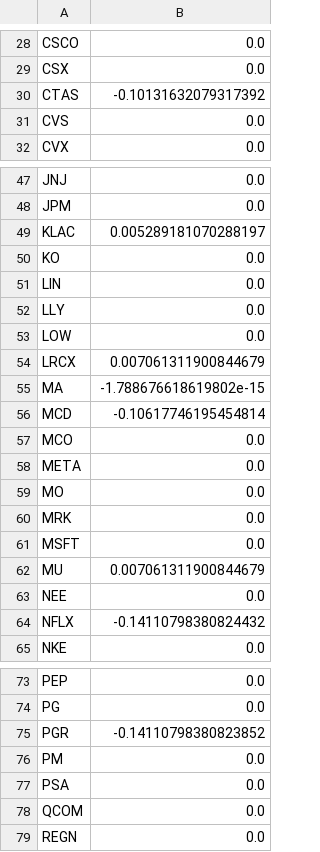
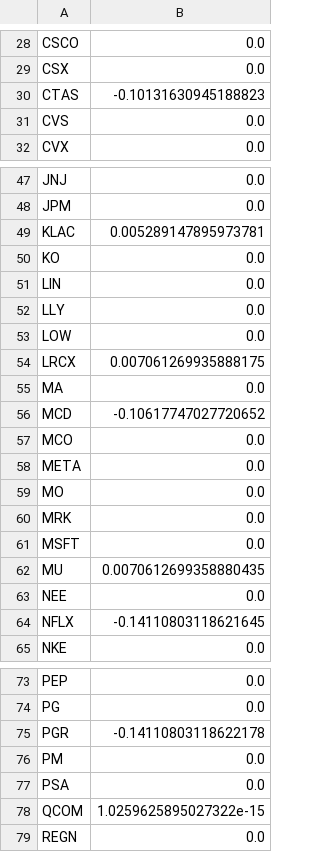
Before and after one commit to Gaugau69/equity-strategy, a CSV file: outputs/live/target_weights_latest.csv, drawn as a sheet; only a part is shown, gaps mark what is left out; the diff covers the shown part only.

```diff
--- a/outputs/live/target_weights_latest.csv
+++ b/outputs/live/target_weights_latest.csv
@@ -29,3 +29,3 @@ CSCO,0.0
 CSX,0.0
-CTAS,-0.10131632079317392
+CTAS,-0.10131630945188823
 CVS,0.0
@@ -48,3 +48,3 @@ JNJ,0.0
 JPM,0.0
-KLAC,0.005289181070288197
+KLAC,0.005289147895973781
 KO,0.0
@@ -53,5 +53,5 @@ LLY,0.0
 LOW,0.0
-LRCX,0.007061311900844679
-MA,-1.788676618619802e-15
-MCD,-0.10617746195454814
+LRCX,0.007061269935888175
+MA,0.0
+MCD,-0.10617747027720652
 MCO,0.0
@@ -61,5 +61,5 @@ MRK,0.0
 MSFT,0.0
-MU,0.007061311900844679
+MU,0.0070612699358880435
 NEE,0.0
-NFLX,-0.14110798380824432
+NFLX,-0.14110803118621645
 NKE,0.0
@@ -74,6 +74,6 @@ PEP,0.0
 PG,0.0
-PGR,-0.14110798380823852
+PGR,-0.14110803118622178
 PM,0.0
 PSA,0.0
-QCOM,0.0
+QCOM,1.0259625895027322e-15
 REGN,0.0
```
Also changed, not shown: 13 edited cells elsewhere in this file, 1 other file.
